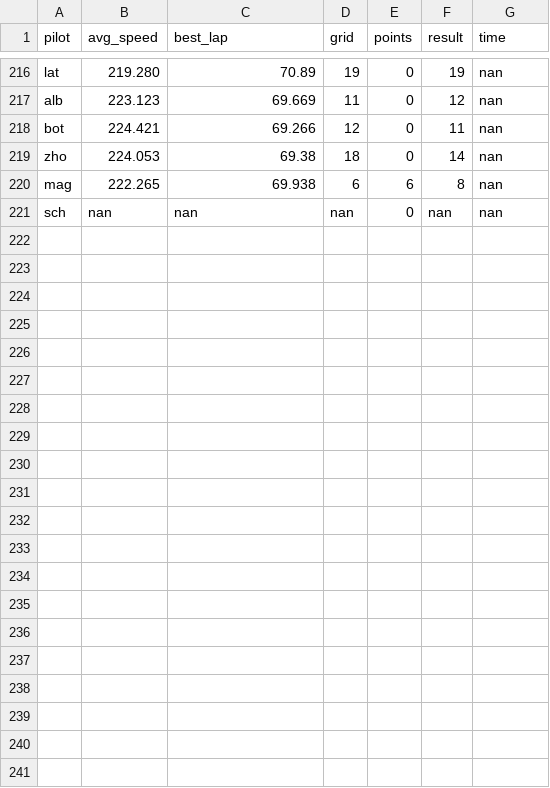
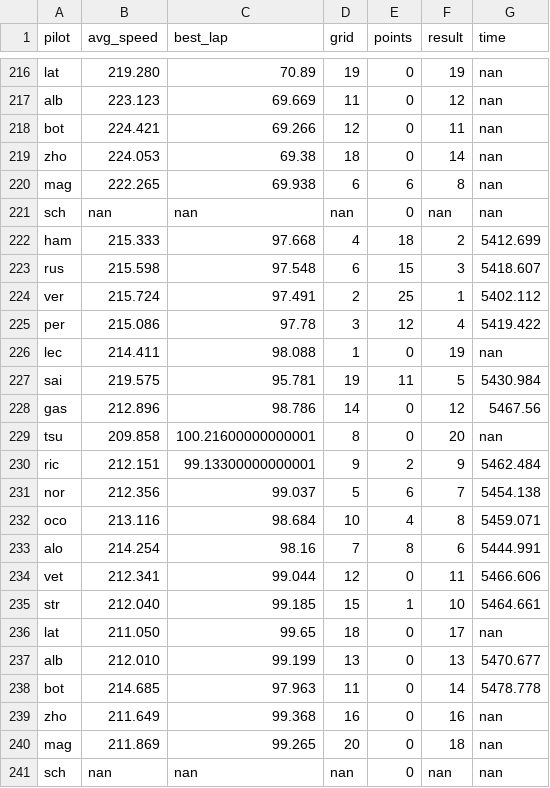
Before and after one commit to shayanekat/FormulaOne, a CSV file: all.csv, drawn as a sheet; only a part is shown, gaps mark what is left out; the diff names each change by its address in the sheet, - before the commit and + after, or states it on an @@ line.

Commit message:
add french f******* gp data

```diff
--- a/all.csv
+++ b/all.csv
+row 222: ham | 215.333 | 97.668 | 4 | 18 | 2 | 5412.699
+row 223: rus | 215.598 | 97.548 | 6 | 15 | 3 | 5418.607
+row 224: ver | 215.724 | 97.491 | 2 | 25 | 1 | 5402.112
+row 225: per | 215.086 | 97.78 | 3 | 12 | 4 | 5419.422
+row 226: lec | 214.411 | 98.088 | 1 | 0 | 19 | nan
+row 227: sai | 219.575 | 95.781 | 19 | 11 | 5 | 5430.984
+row 228: gas | 212.896 | 98.786 | 14 | 0 | 12 | 5467.56
+row 229: tsu | 209.858 | 100.21600000000001 | 8 | 0 | 20 | nan
+row 230: ric | 212.151 | 99.13300000000001 | 9 | 2 | 9 | 5462.484
+row 231: nor | 212.356 | 99.037 | 5 | 6 | 7 | 5454.138
+row 232: oco | 213.116 | 98.684 | 10 | 4 | 8 | 5459.071
+row 233: alo | 214.254 | 98.16 | 7 | 8 | 6 | 5444.991
+row 234: vet | 212.341 | 99.044 | 12 | 0 | 11 | 5466.606
+row 235: str | 212.040 | 99.185 | 15 | 1 | 10 | 5464.661
+row 236: lat | 211.050 | 99.65 | 18 | 0 | 17 | nan
+row 237: alb | 212.010 | 99.199 | 13 | 0 | 13 | 5470.677
+row 238: bot | 214.685 | 97.963 | 11 | 0 | 14 | 5478.778
+row 239: zho | 211.649 | 99.368 | 16 | 0 | 16 | nan
+row 240: mag | 211.869 | 99.265 | 20 | 0 | 18 | nan
+row 241: sch | nan | nan | nan | 0 | nan | nan
```
Also changed, not shown: 1 other file.
